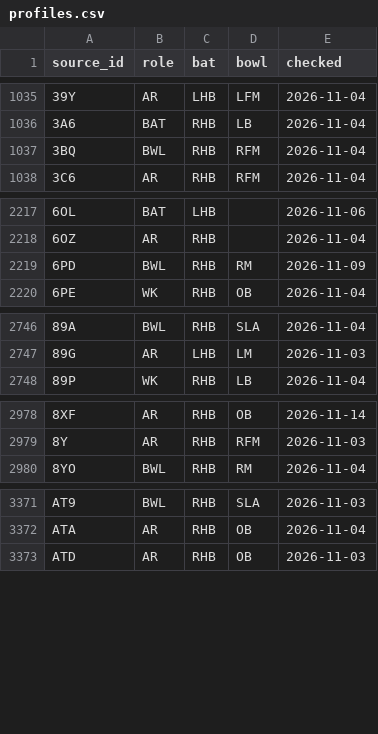
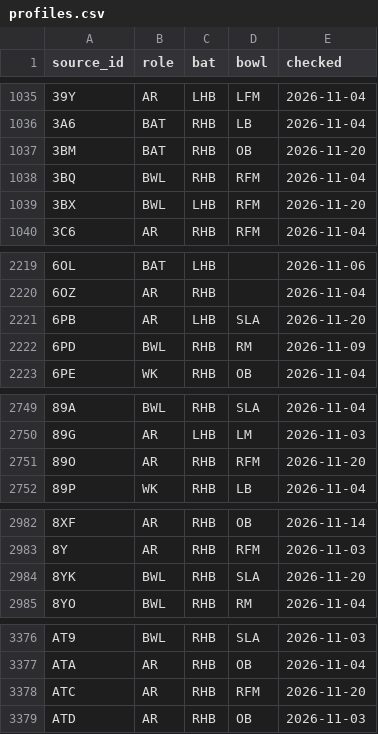
Before and after one commit to dheerajgoel17/cricket-data, a CSV file: data/profiles/profiles.csv, drawn as a sheet; only a part is shown, gaps mark what is left out; the diff covers the shown part only; the diff names each change by its address in the sheet, - before the commit and + after, or states it on an @@ line.

```diff
--- a/data/profiles/profiles.csv
+++ b/data/profiles/profiles.csv
+row 1037: 3BM | BAT | RHB | OB | 2026-11-20
+row 1039: 3BX | BWL | LHB | RFM | 2026-11-20
+row 2221: 6PB | AR | LHB | SLA | 2026-11-20
+row 2751: 89O | AR | RHB | RFM | 2026-11-20
+row 2984: 8YK | BWL | RHB | SLA | 2026-11-20
+row 3378: ATC | AR | RHB | RFM | 2026-11-20
```
Also changed, not shown: 4 added rows elsewhere in this file.
